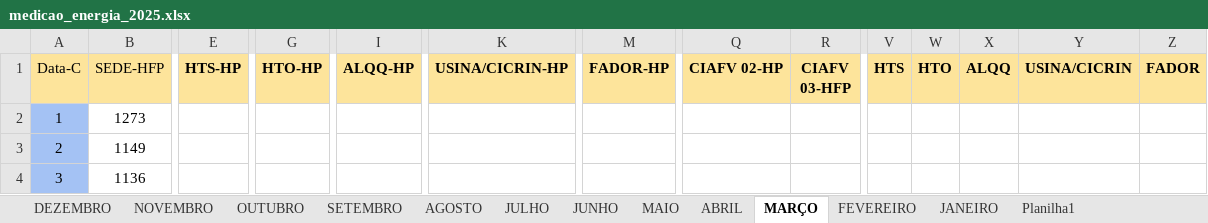
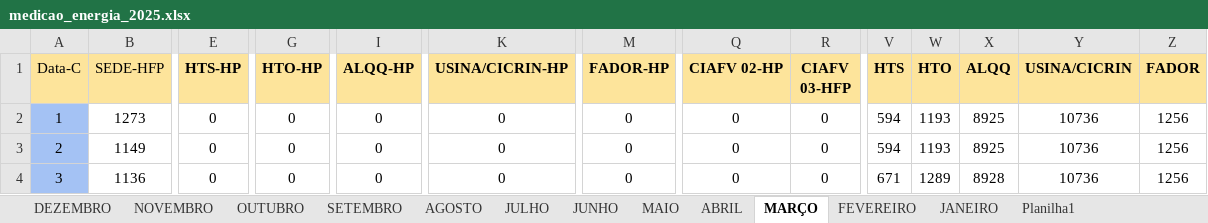
Before and after one commit to MarquezziniBL/Dashboardenergia, an Excel workbook: Planilhas em tratamento/medicao_energia_2025.xlsx, sheet MARÇO, drawn as a sheet; only a part is shown, gaps mark what is left out; values as stored, in another font and other column widths than the file's, no borders; the diff covers the shown part only; the diff names each change by its address in the sheet, - before the commit and + after, or states it on an @@ line.

```diff
--- a/Planilhas em tratamento/medicao_energia_2025.xlsx (sheet MARÇO)
+++ b/Planilhas em tratamento/medicao_energia_2025.xlsx (sheet MARÇO)
-E2:E4 (HTS-HP): (empty)
+E2:E4 (HTS-HP): 0
-G2:G4 (HTO-HP): (empty)
+G2:G4 (HTO-HP): 0
-I2:I4 (ALQQ-HP): (empty)
+I2:I4 (ALQQ-HP): 0
-K2:K4 (USINA/CICRIN-HP): (empty)
+K2:K4 (USINA/CICRIN-HP): 0
-M2:M4 (FADOR-HP): (empty)
+M2:M4 (FADOR-HP): 0
-Q2:Q4 (CIAFV 02-HP): (empty)
+Q2:Q4 (CIAFV 02-HP): 0
-R2:R4 (CIAFV 03-HFP): (empty)
+R2:R4 (CIAFV 03-HFP): 0
-V2:V3 (HTS): (empty)
+V2:V3 (HTS): 594
-W2:W3 (HTO): (empty)
+W2:W3 (HTO): 1193
-X2:X3 (ALQQ): (empty)
+X2:X3 (ALQQ): 8925
-Y2:Y4 (USINA/CICRIN): (empty)
+Y2:Y4 (USINA/CICRIN): 10736
-Z2:Z4 (FADOR): (empty)
+Z2:Z4 (FADOR): 1256
-V4 (HTS): (empty)
+V4 (HTS): 671
-W4 (HTO): (empty)
+W4 (HTO): 1289
-X4 (ALQQ): (empty)
+X4 (ALQQ): 8928
```
Also changed, not shown: 1 added row and 564 edited cells elsewhere in this sheet, sheet MAIO, sheet JUNHO, sheet ABRIL, sheet JANEIRO, sheet FEVEREIRO, Planilhas em tratamento/medicao_energia_2024.xlsx, medicao_energia_2025.xlsx, 1 other file.
